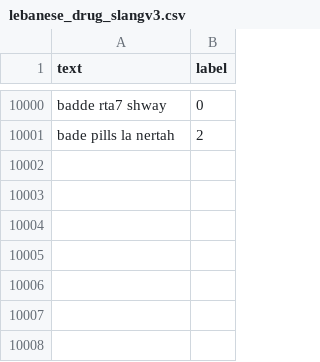
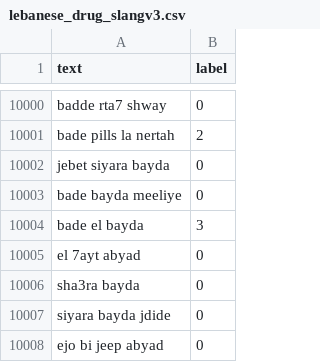
Before and after one commit to Christ935/SlangDetectorLB-Backend, a CSV file: lebanese_drug_slangv3.csv, drawn as a sheet; only a part is shown, gaps mark what is left out; the diff names each change by its address in the sheet, - before the commit and + after, or states it on an @@ line.

```diff
--- a/lebanese_drug_slangv3.csv
+++ b/lebanese_drug_slangv3.csv
+row 10002: jebet siyara bayda | 0
+row 10003: bade bayda meeliye | 0
+row 10004: bade el bayda | 3
+row 10005: el 7ayt abyad | 0
+row 10006: sha3ra bayda | 0
+row 10007: siyara bayda jdide | 0
+row 10008: ejo bi jeep abyad | 0
```
Also changed, not shown: 3 other files.
